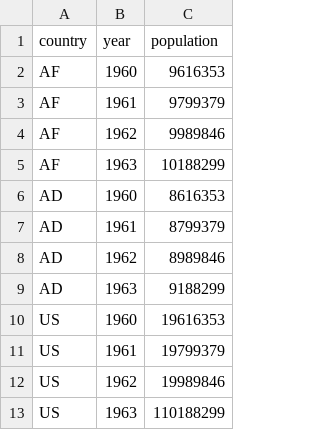
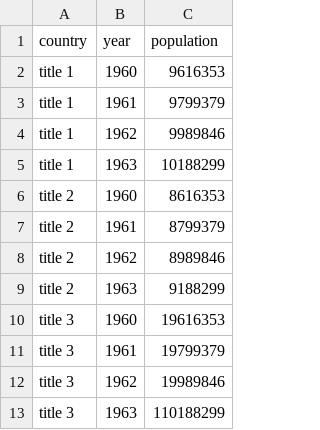
Before and after one commit to HumanDynamics/FreeLaw, a CSV file: DSPL/US-Code-Example/PoC/country_slice.csv, drawn as a sheet.

Commit message:
Update country_slice.csv

```diff
--- a/DSPL/US-Code-Example/PoC/country_slice.csv
+++ b/DSPL/US-Code-Example/PoC/country_slice.csv
@@ -1,13 +1,13 @@
 country,year,population
-AF,1960,9616353
-AF,1961,9799379
-AF,1962,9989846
-AF,1963,10188299
-AD,1960,8616353
-AD,1961,8799379
-AD,1962,8989846
-AD,1963,9188299
-US,1960,19616353
-US,1961,19799379
-US,1962,19989846
-US,1963,110188299
+title 1,1960,9616353
+title 1,1961,9799379
+title 1,1962,9989846
+title 1,1963,10188299
+title 2,1960,8616353
+title 2,1961,8799379
+title 2,1962,8989846
+title 2,1963,9188299
+title 3,1960,19616353
+title 3,1961,19799379
+title 3,1962,19989846
+title 3,1963,110188299
```
